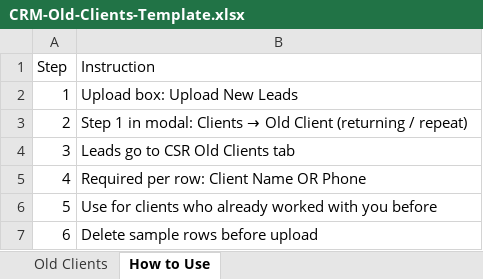
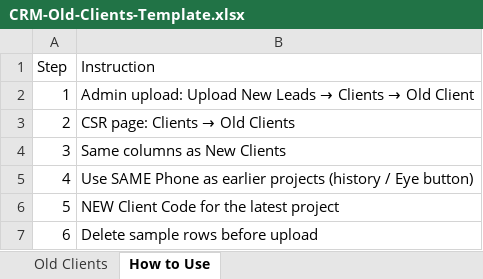
Before and after one commit to sajawalbaig007/Bidaxis-CRM, an Excel workbook: frontend/public/upload-templates/CRM-Old-Clients-Template.xlsx, sheet How to Use, drawn as a sheet; values as stored, in another font and other column widths than the file's, no borders; the diff names each change by its address in the sheet, - before the commit and + after, or states it on an @@ line.

```diff
--- a/frontend/public/upload-templates/CRM-Old-Clients-Template.xlsx (sheet How to Use)
+++ b/frontend/public/upload-templates/CRM-Old-Clients-Template.xlsx (sheet How to Use)
@@ B2 (Instruction): Upload box: Upload New Leads → Admin upload: Upload New Leads → Clients → Old Client @@
@@ B3 (Instruction): Step 1 in modal: Clients → Old Client (returning / repeat) → CSR page: Clients → Old Clients @@
-B4 (Instruction): Leads go to CSR Old Clients tab
+B4 (Instruction): Same columns as New Clients
-B5 (Instruction): Required per row: Client Name OR Phone
+B5 (Instruction): Use SAME Phone as earlier projects (history / Eye button)
-B6 (Instruction): Use for clients who already worked with you before
+B6 (Instruction): NEW Client Code for the latest project
```
Also changed, not shown: sheet Old Clients, frontend/public/upload-templates/CRM-Active-Projects-Template.xlsx, frontend/public/upload-templates/CRM-Call-Data-Template.xlsx, 14 other files.
